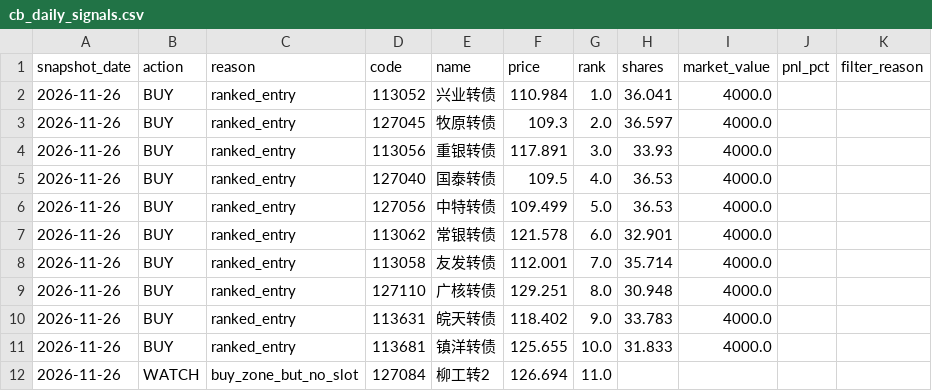
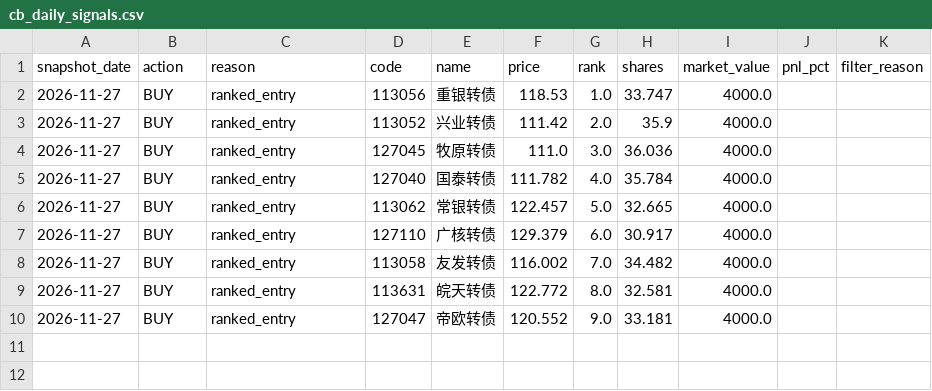
Before and after one commit to qsbkwlt-sketch/stock-monitor, a CSV file: cb_factor_signal_output/cb_daily_signals.csv, drawn as a sheet.

```diff
--- a/cb_factor_signal_output/cb_daily_signals.csv
+++ b/cb_factor_signal_output/cb_daily_signals.csv
@@ -1,12 +1,10 @@
 snapshot_date,action,reason,code,name,price,rank,shares,market_value,pnl_pct,filter_reason
-2026-11-26,BUY,ranked_entry,113052,兴业转债,110.984,1.0,36.041,4000.0,,
-2026-11-26,BUY,ranked_entry,127045,牧原转债,109.3,2.0,36.597,4000.0,,
-2026-11-26,BUY,ranked_entry,113056,重银转债,117.891,3.0,33.93,4000.0,,
-2026-11-26,BUY,ranked_entry,127040,国泰转债,109.5,4.0,36.53,4000.0,,
-2026-11-26,BUY,ranked_entry,127056,中特转债,109.499,5.0,36.53,4000.0,,
-2026-11-26,BUY,ranked_entry,113062,常银转债,121.578,6.0,32.901,4000.0,,
-2026-11-26,BUY,ranked_entry,113058,友发转债,112.001,7.0,35.714,4000.0,,
-2026-11-26,BUY,ranked_entry,127110,广核转债,129.251,8.0,30.948,4000.0,,
-2026-11-26,BUY,ranked_entry,113631,皖天转债,118.402,9.0,33.783,4000.0,,
-2026-11-26,BUY,ranked_entry,113681,镇洋转债,125.655,10.0,31.833,4000.0,,
-2026-11-26,WATCH,buy_zone_but_no_slot,127084,柳工转2,126.694,11.0,,,,
+2026-11-27,BUY,ranked_entry,113056,重银转债,118.53,1.0,33.747,4000.0,,
+2026-11-27,BUY,ranked_entry,113052,兴业转债,111.42,2.0,35.9,4000.0,,
+2026-11-27,BUY,ranked_entry,127045,牧原转债,111.0,3.0,36.036,4000.0,,
+2026-11-27,BUY,ranked_entry,127040,国泰转债,111.782,4.0,35.784,4000.0,,
+2026-11-27,BUY,ranked_entry,113062,常银转债,122.457,5.0,32.665,4000.0,,
+2026-11-27,BUY,ranked_entry,127110,广核转债,129.379,6.0,30.917,4000.0,,
+2026-11-27,BUY,ranked_entry,113058,友发转债,116.002,7.0,34.482,4000.0,,
+2026-11-27,BUY,ranked_entry,113631,皖天转债,122.772,8.0,32.581,4000.0,,
+2026-11-27,BUY,ranked_entry,127047,帝欧转债,120.552,9.0,33.181,4000.0,,
```
Also changed, not shown: cb_factor_output/cb_factor_candidates.csv, cb_factor_output/cb_factor_scores.csv, 4 other files.
